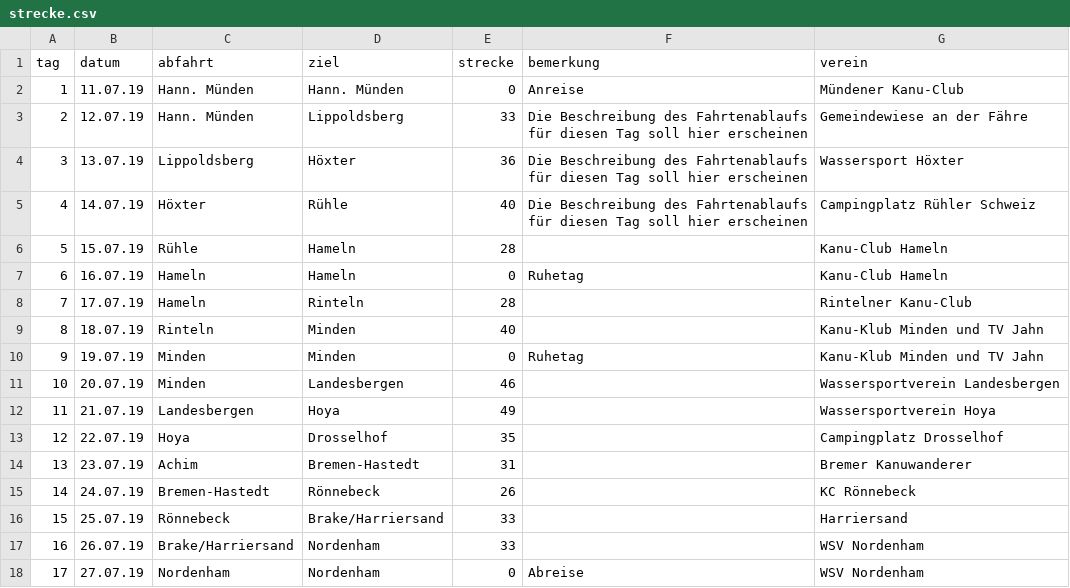
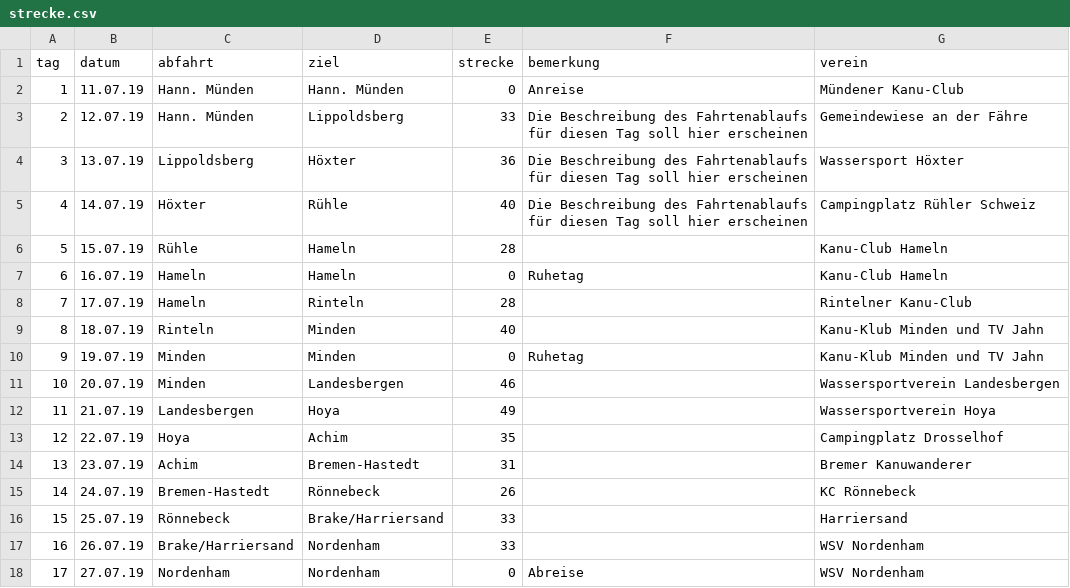
Before and after one commit to Weserfahrt/weserfahrt.github.io, a CSV file: _data/strecke.csv, drawn as a sheet.

Commit message:
Update strecke.csv

```diff
--- a/_data/strecke.csv
+++ b/_data/strecke.csv
@@ -12,3 +12,3 @@ tag,datum,abfahrt,ziel,strecke,bemerkung,verein
 11,21.07.19,Landesbergen,Hoya,49,,Wassersportverein Hoya
-12,22.07.19,Hoya,Drosselhof,35,,Campingplatz Drosselhof
+12,22.07.19,Hoya,Achim,35,,Campingplatz Drosselhof
 13,23.07.19,Achim,Bremen-Hastedt,31,,Bremer Kanuwanderer
```
